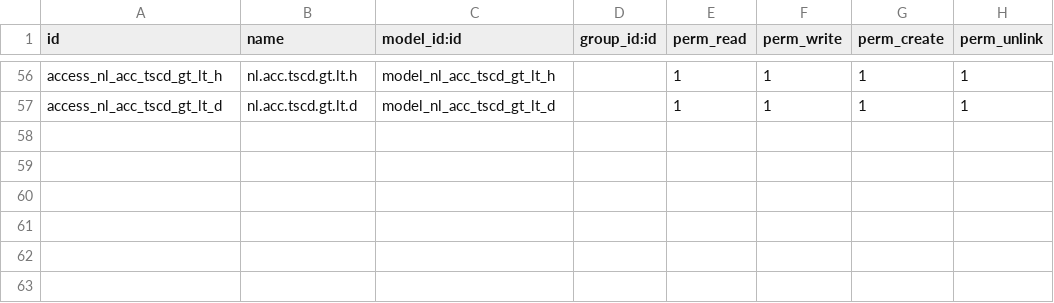
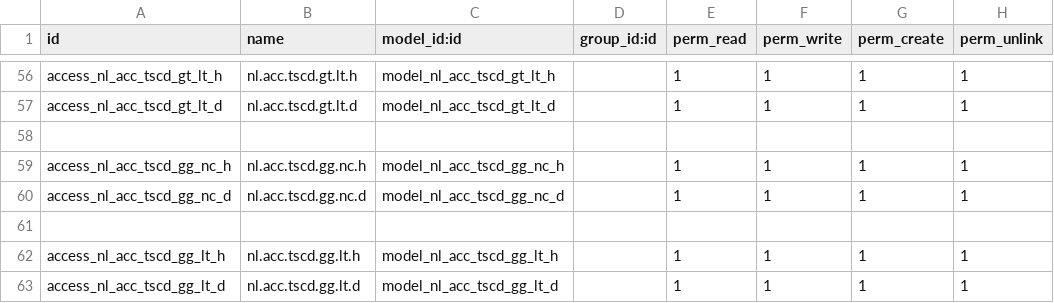
Before and after one commit to sonhasoftware/odoo-accounting, a CSV file: sonha_ke_toan/security/ir.model.access.csv, drawn as a sheet; only a part is shown, gaps mark what is left out; the diff names each change by its address in the sheet, - before the commit and + after, or states it on an @@ line.

```diff
--- a/sonha_ke_toan/security/ir.model.access.csv
+++ b/sonha_ke_toan/security/ir.model.access.csv
+row 58: (empty)
+row 59: access_nl_acc_tscd_gg_nc_h | nl.acc.tscd.gg.nc.h | model_nl_acc_tscd_gg_nc_h |  | 1 | 1 | 1 | 1
+row 60: access_nl_acc_tscd_gg_nc_d | nl.acc.tscd.gg.nc.d | model_nl_acc_tscd_gg_nc_d |  | 1 | 1 | 1 | 1
+row 61: (empty)
+row 62: access_nl_acc_tscd_gg_lt_h | nl.acc.tscd.gg.lt.h | model_nl_acc_tscd_gg_lt_h |  | 1 | 1 | 1 | 1
+row 63: access_nl_acc_tscd_gg_lt_d | nl.acc.tscd.gg.lt.d | model_nl_acc_tscd_gg_lt_d |  | 1 | 1 | 1 | 1
```
Also changed, not shown: 22 other files.
